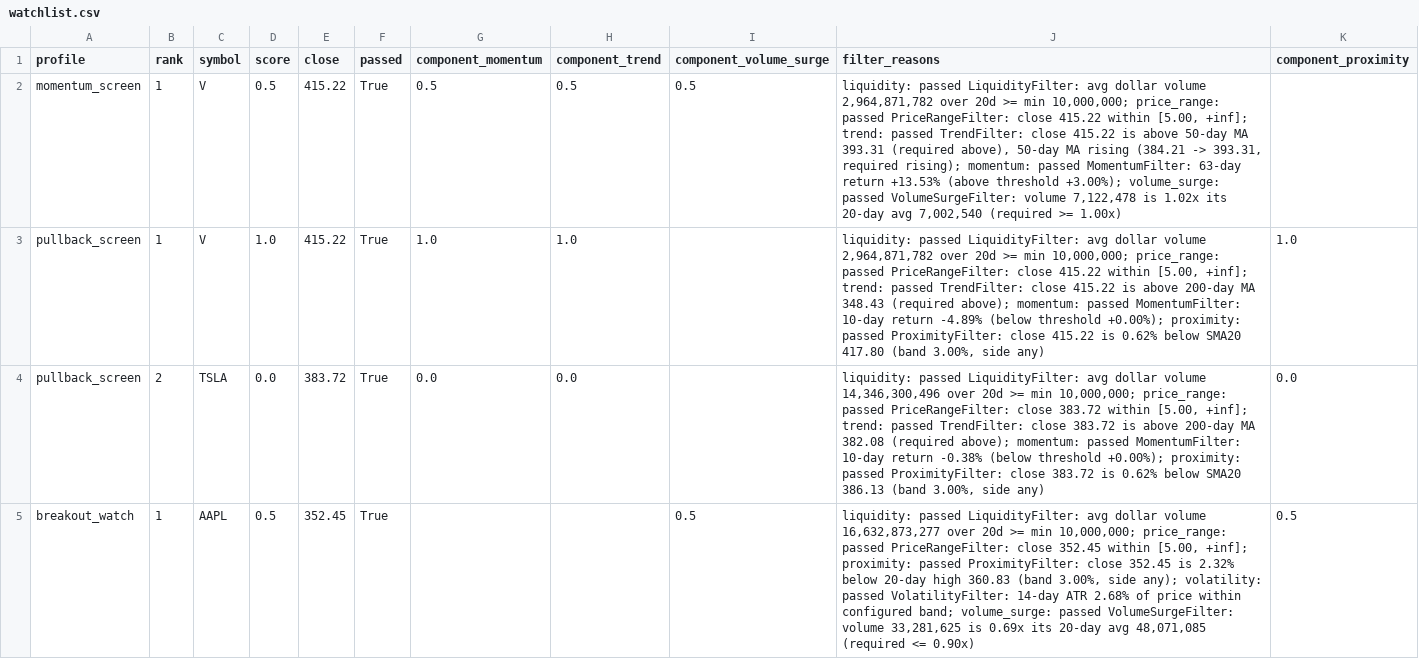
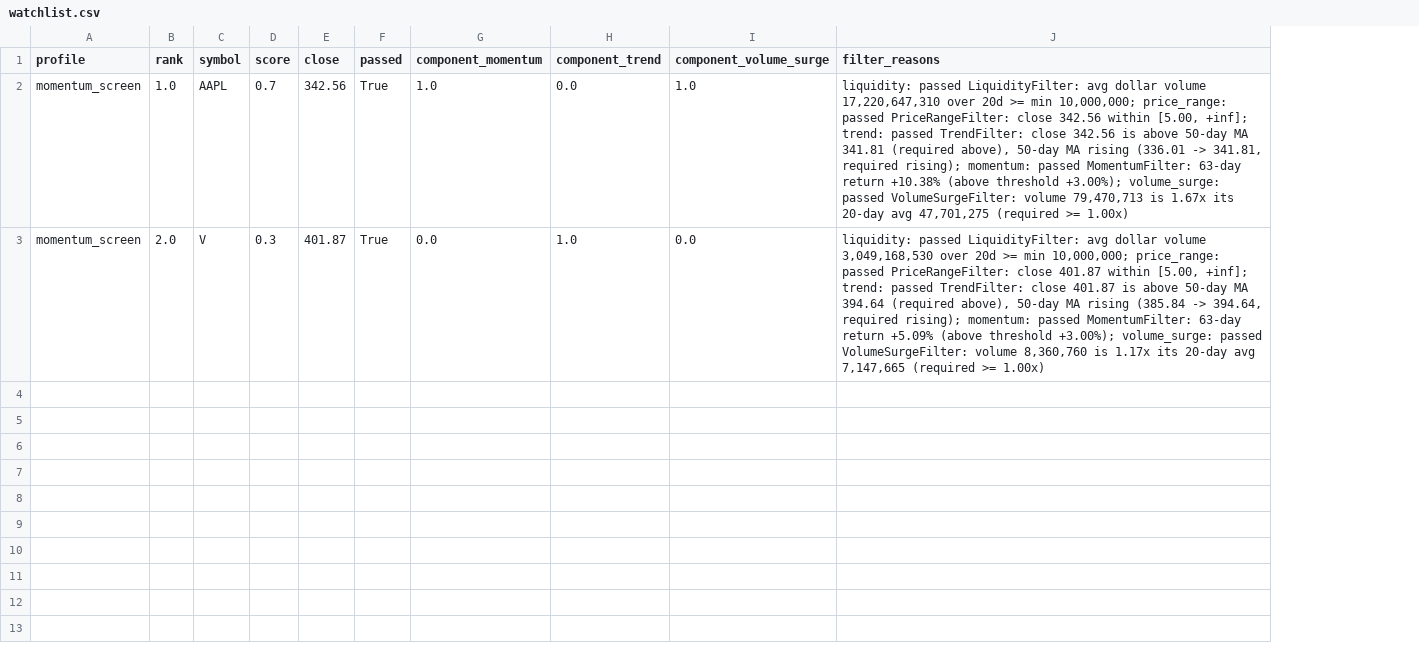
Before and after one commit to p996g/Screener, a CSV file: output/watchlist.csv, drawn as a sheet; removed rows and columns are numbered as before the commit, all else as after; the diff names each change by its address in the sheet, - before the commit and + after, or states it on an @@ line.

```diff
--- a/output/watchlist.csv
+++ b/output/watchlist.csv
-column K (component_proximity), empty
+row 2: momentum_screen | 1.0 | AAPL | 0.7 | 342.56 | True | 1.0 | 0.0 | 1.0 | liquidity: passed LiquidityFilter: avg dollar volume 17,220,647,310 over 20d >= min 10,000,000; price_range: passed PriceRangeFilter: close 342.56 within [5.00, +inf]; trend: passed TrendFilter: close 342.56 is above 50-day MA 341.81 (required above), 50-day MA rising (336.01 -> 341.81, required rising); momentum: passed MomentumFilter: 63-day return +10.38% (above threshold +3.00%); volume_surge: passed VolumeSurgeFilter: volume 79,470,713 is 1.67x its 20-day avg 47,701,275 (required >= 1.00x)
-B3 (rank): 1
+B3 (rank): 2.0
-D3 (score): 0.5
+D3 (score): 0.3
-E3 (close): 415.22
+E3 (close): 401.87
-G3 (component_momentum): 0.5
+G3 (component_momentum): 0.0
-H3 (component_trend): 0.5
+H3 (component_trend): 1.0
-I3 (component_volume_surge): 0.5
+I3 (component_volume_surge): 0.0
-J3 (filter_reasons): …dollar volume 2,964,871,782 over 20d >= min 10,000,000; price_range: passed PriceRangeFilter: close 415.22 within [5.00, +inf]; trend: passed TrendFilter: close 415.22 is above 50-day MA 393.31 (required above), 50-day MA rising (384.21 -> 393.31, required rising); momentum: passed MomentumFilter: 63-day return +13.53% (above threshold +3.00%); volume_surge: passed VolumeSurgeFilter: volume 7,122,478 is 1.02x its 20-day avg 7,002,540 (required >=…
+J3 (filter_reasons): …dollar volume 3,049,168,530 over 20d >= min 10,000,000; price_range: passed PriceRangeFilter: close 401.87 within [5.00, +inf]; trend: passed TrendFilter: close 401.87 is above 50-day MA 394.64 (required above), 50-day MA rising (385.84 -> 394.64, required rising); momentum: passed MomentumFilter: 63-day return +5.09% (above threshold +3.00%); volume_surge: passed VolumeSurgeFilter: volume 8,360,760 is 1.17x its 20-day avg 7,147,665 (required >=…
-row 3: pullback_screen | 1 | V | 1.0 | 415.22 | True | 1.0 | 1.0 |  | liquidity: passed LiquidityFilter: avg dollar volume 2,964,871,782 over 20d >= min 10,000,000; price_range: passed PriceRangeFilter: close 415.22 within [5.00, +inf]; trend: passed TrendFilter: close 415.22 is above 200-day MA 348.43 (required above); momentum: passed MomentumFilter: 10-day return -4.89% (below threshold +0.00%); proximity: passed ProximityFilter: close 415.22 is 0.62% below SMA20 417.80 (band 3.00%, side any) | 1.0
-row 4: pullback_screen | 2 | TSLA | 0.0 | 383.72 | True | 0.0 | 0.0 |  | liquidity: passed LiquidityFilter: avg dollar volume 14,346,300,496 over 20d >= min 10,000,000; price_range: passed PriceRangeFilter: close 383.72 within [5.00, +inf]; trend: passed TrendFilter: close 383.72 is above 200-day MA 382.08 (required above); momentum: passed MomentumFilter: 10-day return -0.38% (below threshold +0.00%); proximity: passed ProximityFilter: close 383.72 is 0.62% below SMA20 386.13 (band 3.00%, side any) | 0.0
-row 5: breakout_watch | 1 | AAPL | 0.5 | 352.45 | True |  |  | 0.5 | liquidity: passed LiquidityFilter: avg dollar volume 16,632,873,277 over 20d >= min 10,000,000; price_range: passed PriceRangeFilter: close 352.45 within [5.00, +inf]; proximity: passed ProximityFilter: close 352.45 is 2.32% below 20-day high 360.83 (band 3.00%, side any); volatility: passed VolatilityFilter: 14-day ATR 2.68% of price within configured band; volume_surge: passed VolumeSurgeFilter: volume 33,281,625 is 0.69x its 20-day avg 48,071,085 (required <= 0.90x) | 0.5
```
Also changed, not shown: 2 other files.
